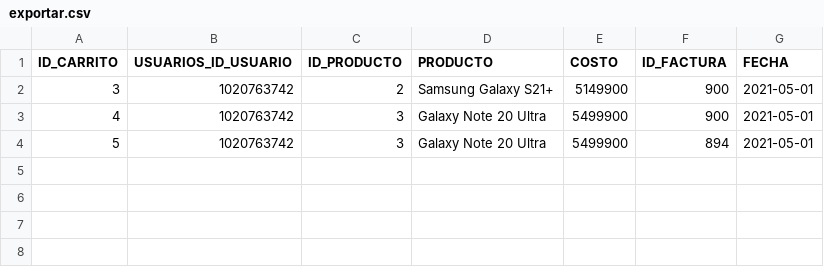
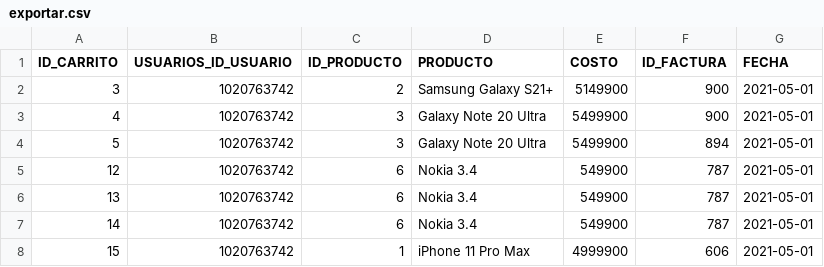
Before and after one commit to camilo381999/parcialAppWeb, a CSV file: exportar.csv, drawn as a sheet; the diff names each change by its address in the sheet, - before the commit and + after, or states it on an @@ line.

```diff
--- a/exportar.csv
+++ b/exportar.csv
+row 5: 12 | 1020763742 | 6 | Nokia 3.4 | 549900 | 787 | 2021-05-01
+row 6: 13 | 1020763742 | 6 | Nokia 3.4 | 549900 | 787 | 2021-05-01
+row 7: 14 | 1020763742 | 6 | Nokia 3.4 | 549900 | 787 | 2021-05-01
+row 8: 15 | 1020763742 | 1 | iPhone 11 Pro Max | 4999900 | 606 | 2021-05-01
```
Also changed, not shown: 4 other files.
